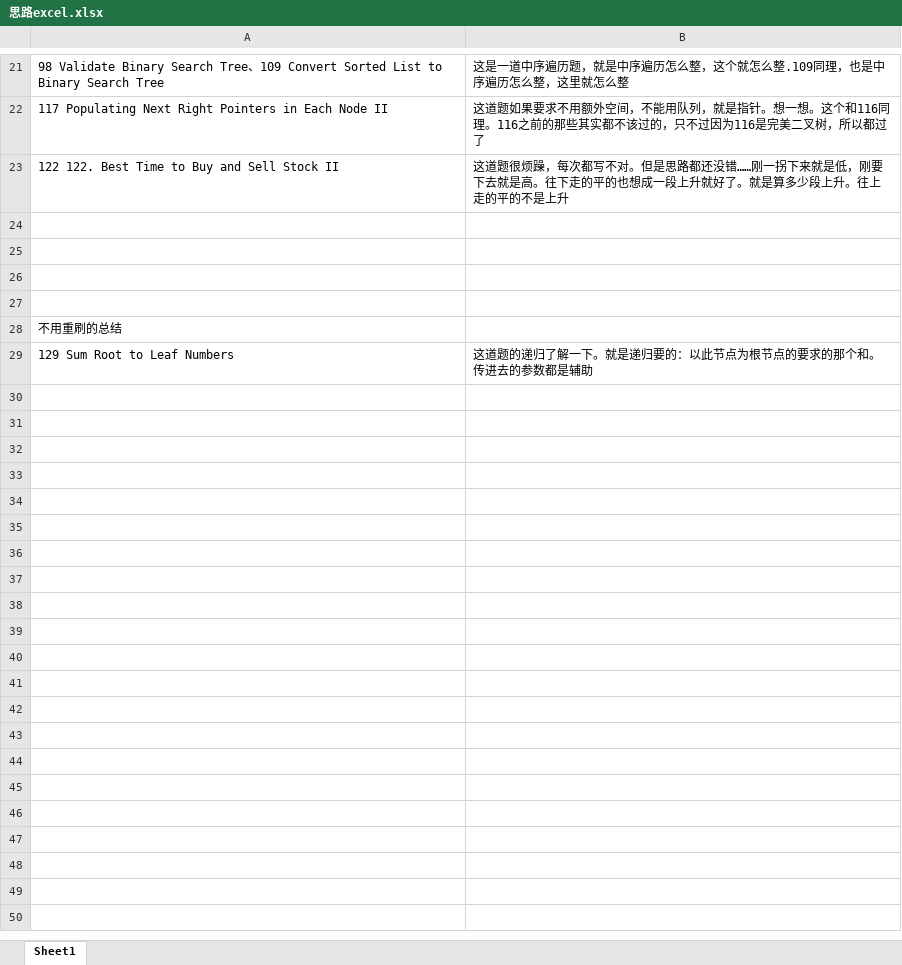
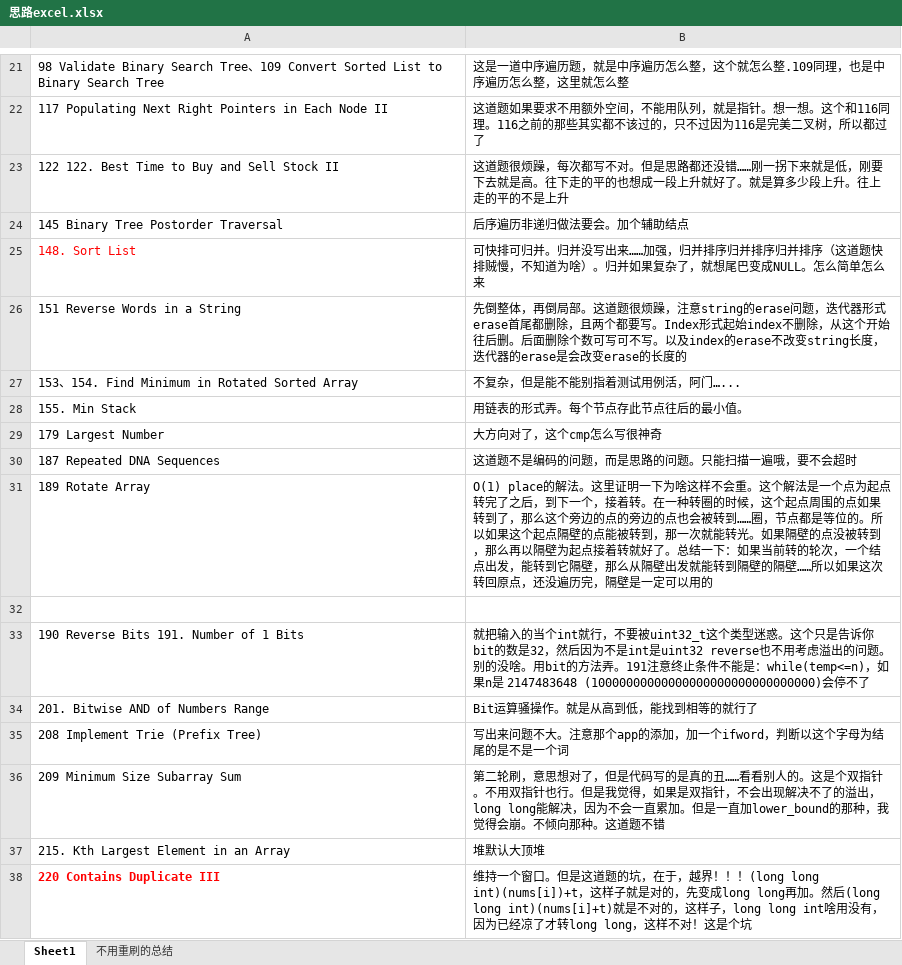
Before and after one commit to wtfenfenmiao/leetcode, an Excel workbook: 思路excel.xlsx, sheet Sheet1, drawn as a sheet; only a part is shown, gaps mark what is left out; values as stored, in another font and other column widths than the file's, no borders; removed rows and columns are numbered as before the commit, all else as after; the diff names each change by its address in the sheet, - before the commit and + after, or states it on an @@ line.

```diff
--- a/思路excel.xlsx (sheet Sheet1)
+++ b/思路excel.xlsx (sheet Sheet1)
+sheet tab: 不用重刷的总结
+row 24: 145 Binary Tree Postorder Traversal | 后序遍历非递归做法要会。加个辅助结点
+row 25: 148. Sort List | 可快排可归并。归并没写出来……加强，归并排序归并排序归并排序（这道题快排贼慢，不知道为啥）。归并如果复杂了，就想尾巴变成NULL。怎么简单怎么来
+row 26: 151 Reverse Words in a String | 先倒整体，再倒局部。这道题很烦躁，注意string的erase问题，迭代器形式erase首尾都删除，且两个都要写。Index形式起始index不删除，从这个开始往后删。后面删除个数可写可不写。以及index的erase不改变string长度，迭代器的erase是会改变erase的长度的
+row 27: 153、154. Find Minimum in Rotated Sorted Array | 不复杂，但是能不能别指着测试用例活，阿门…...
+row 28: 155. Min Stack | 用链表的形式弄。每个节点存此节点往后的最小值。
+row 29: 179 Largest Number | 大方向对了，这个cmp怎么写很神奇
+row 30: 187 Repeated DNA Sequences | 这道题不是编码的问题，而是思路的问题。只能扫描一遍哦，要不会超时
+row 31: 189 Rotate Array | O(1) place的解法。这里证明一下为啥这样不会重。这个解法是一个点为起点转完了之后，到下一个，接着转。在一种转圈的时候，这个起点周围的点如果转到了，那么这个旁边的点的旁边的点也会被转到……圈，节点都是等位的。所以如果这个起点隔壁的点能被转到，那一次就能转光。如果隔壁的点没被转到，那么再以隔壁为起点接着转就好了。总结一下：如果当前转的轮次，一个结点出发，能转到它隔壁，那么从隔壁出发就能转到隔壁的隔壁……所以如果这次转回原点，还没遍历完，隔壁是一定可以用的
-row 33: (empty)
+row 33: 190 Reverse Bits 191. Number of 1 Bits | 就把输入的当个int就行，不要被uint32_t这个类型迷惑。这个只是告诉你bit的数是32，然后因为不是int是uint32 reverse也不用考虑溢出的问题。别的没啥。用bit的方法弄。191注意终止条件不能是：while(temp<=n)，如果n是 2147483648 (10000000000000000000000000000000)会停不了
-row 34: (empty)
+row 34: 201. Bitwise AND of Numbers Range | Bit运算骚操作。就是从高到低，能找到相等的就行了
-row 35: (empty)
+row 35: 208 Implement Trie (Prefix Tree) | 写出来问题不大。注意那个app的添加，加一个ifword，判断以这个字母为结尾的是不是一个词
-row 28: 不用重刷的总结
-row 29: 129 Sum Root to Leaf Numbers | 这道题的递归了解一下。就是递归要的：以此节点为根节点的要求的那个和。传进去的参数都是辅助
+row 36: 209 Minimum Size Subarray Sum | 第二轮刷，意思想对了，但是代码写的是真的丑……看看别人的。这是个双指针。不用双指针也行。但是我觉得，如果是双指针，不会出现解决不了的溢出，long long能解决，因为不会一直累加。但是一直加lower_bound的那种，我觉得会崩。不倾向那种。这道题不错
+row 37: 215. Kth Largest Element in an Array | 堆默认大顶堆
+row 38: 220 Contains Duplicate III | 维持一个窗口。但是这道题的坑，在于，越界！！！(long long int)(nums[i])+t，这样子就是对的，先变成long long再加。然后(long long int)(nums[i]+t)就是不对的，这样子，long long int啥用没有，因为已经凉了才转long long，这样不对！这是个坑
```
Also changed, not shown: 2 other files.
